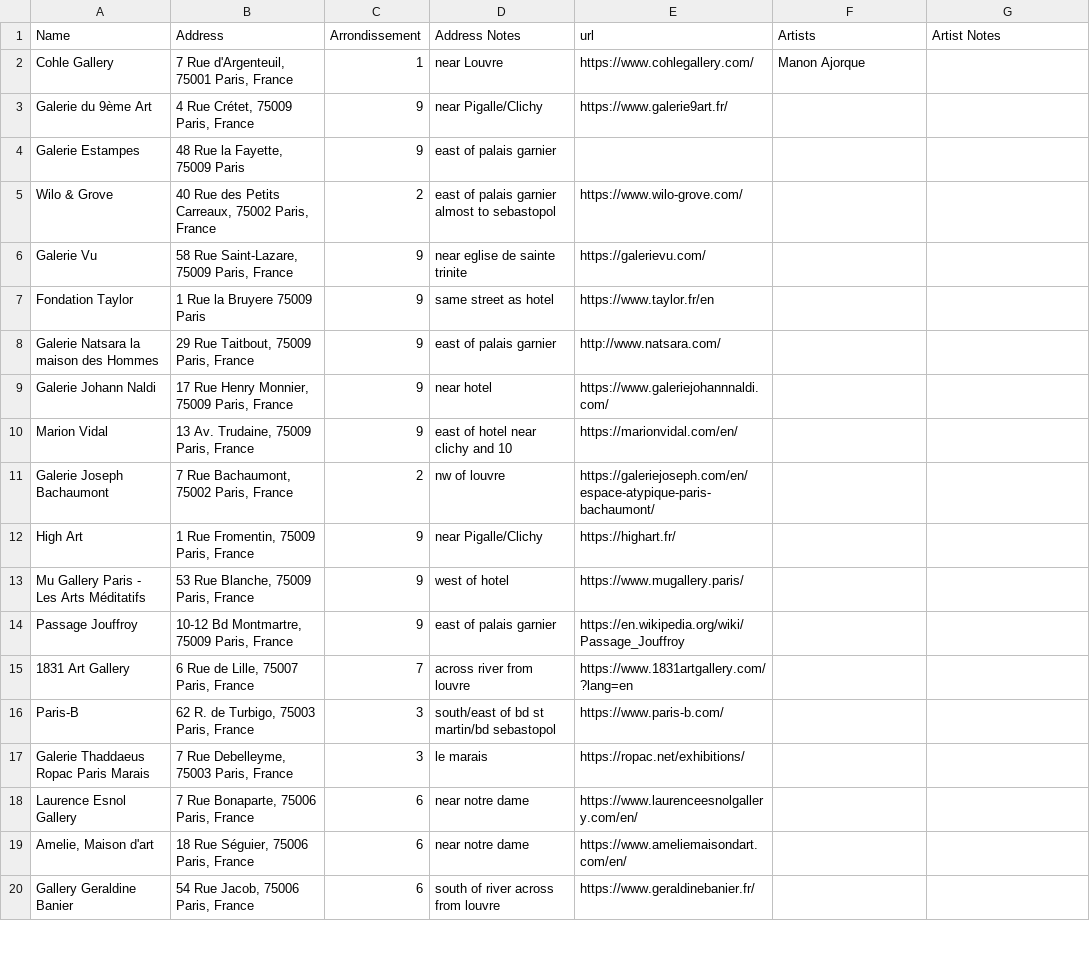
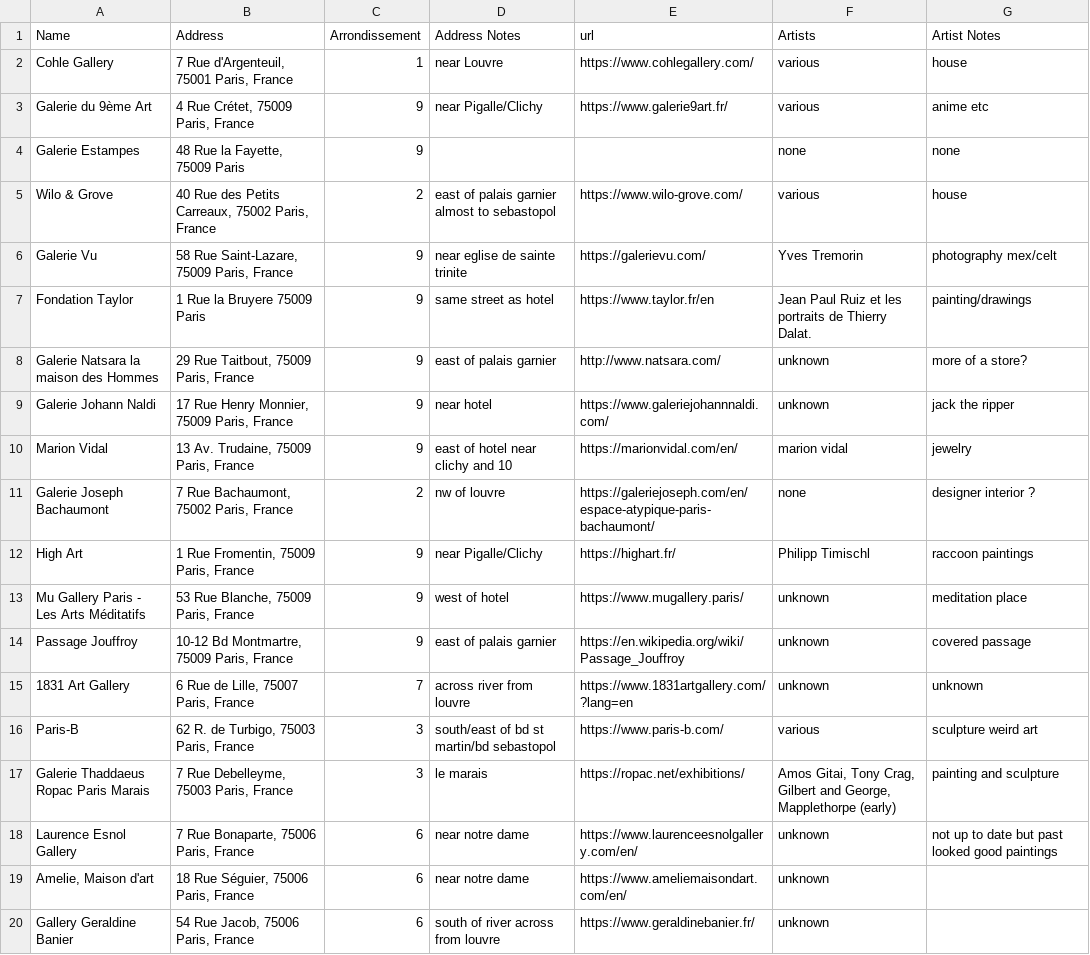
Before and after one commit to patrickswickard/patrickswickard.github.io, a CSV file: paris202404/gallerylist.csv, drawn as a sheet; only a part is shown; the diff covers the shown part only.

```diff
--- a/paris202404/gallerylist.csv
+++ b/paris202404/gallerylist.csv
@@ -1,20 +1,20 @@
 Name,Address,Arrondissement,Address Notes,url,Artists,Artist Notes
-Cohle Gallery,"7 Rue d'Argenteuil, 75001 Paris, France",1,near Louvre,https://www.cohlegallery.com/,Manon Ajorque,
-Galerie du 9ème Art,"4 Rue Crétet, 75009 Paris, France",9,near Pigalle/Clichy,https://www.galerie9art.fr/,,
-Galerie Estampes,"48 Rue la Fayette, 75009 Paris",9,east of palais garnier,,,
-Wilo & Grove,"40 Rue des Petits Carreaux, 75002 Paris, France",2,east of palais garnier almost to sebastopol,https://www.wilo-grove.com/,,
-Galerie Vu,"58 Rue Saint-Lazare, 75009 Paris, France",9,near eglise de sainte trinite,https://galerievu.com/,,
-Fondation Taylor,1 Rue la Bruyere 75009 Paris,9,same street as hotel,https://www.taylor.fr/en,,
-Galerie Natsara la maison des Hommes,"29 Rue Taitbout, 75009 Paris, France",9,east of palais garnier,http://www.natsara.com/,,
-Galerie Johann Naldi,"17 Rue Henry Monnier, 75009 Paris, France",9,near hotel,https://www.galeriejohannnaldi.com/,,
-Marion Vidal,"13 Av. Trudaine, 75009 Paris, France",9,east of hotel near clichy and 10,https://marionvidal.com/en/,,
-Galerie Joseph Bachaumont,"7 Rue Bachaumont, 75002 Paris, France",2,nw of louvre,https://galeriejoseph.com/en/espace-atypique-paris-bachaumont/,,
-High Art,"1 Rue Fromentin, 75009 Paris, France",9,near Pigalle/Clichy,https://highart.fr/,,
-Mu Gallery Paris - Les Arts Méditatifs,"53 Rue Blanche, 75009 Paris, France",9,west of hotel,https://www.mugallery.paris/,,
-Passage Jouffroy,"10-12 Bd Montmartre, 75009 Paris, France",9,east of palais garnier,https://en.wikipedia.org/wiki/Passage_Jouffroy,,
-1831 Art Gallery,"6 Rue de Lille, 75007 Paris, France",7,across river from louvre,https://www.1831artgallery.com/?lang=en,,
-Paris-B,"62 R. de Turbigo, 75003 Paris, France",3,south/east of bd st martin/bd sebastopol,https://www.paris-b.com/,,
-Galerie Thaddaeus Ropac Paris Marais,"7 Rue Debelleyme, 75003 Paris, France",3,le marais,https://ropac.net/exhibitions/,,
-Laurence Esnol Gallery,"7 Rue Bonaparte, 75006 Paris, France",6,near notre dame,https://www.laurenceesnolgallery.com/en/,,
-"Amelie, Maison d'art","18 Rue Séguier, 75006 Paris, France",6,near notre dame,https://www.ameliemaisondart.com/en/,,
-Gallery Geraldine Banier,"54 Rue Jacob, 75006 Paris, France",6,south of river across from louvre,https://www.geraldinebanier.fr/,,
+Cohle Gallery,"7 Rue d'Argenteuil, 75001 Paris, France",1,near Louvre,https://www.cohlegallery.com/,various,house
+Galerie du 9ème Art,"4 Rue Crétet, 75009 Paris, France",9,near Pigalle/Clichy,https://www.galerie9art.fr/,various,anime etc
+Galerie Estampes,"48 Rue la Fayette, 75009 Paris",9,,,none,none
+Wilo & Grove,"40 Rue des Petits Carreaux, 75002 Paris, France",2,east of palais garnier almost to sebastopol,https://www.wilo-grove.com/,various,house
+Galerie Vu,"58 Rue Saint-Lazare, 75009 Paris, France",9,near eglise de sainte trinite,https://galerievu.com/,Yves Tremorin,photography mex/celt
+Fondation Taylor,1 Rue la Bruyere 75009 Paris,9,same street as hotel,https://www.taylor.fr/en,Jean Paul Ruiz et les portraits de Thierry Dalat.,painting/drawings
+Galerie Natsara la maison des Hommes,"29 Rue Taitbout, 75009 Paris, France",9,east of palais garnier,http://www.natsara.com/,unknown,more of a store?
+Galerie Johann Naldi,"17 Rue Henry Monnier, 75009 Paris, France",9,near hotel,https://www.galeriejohannnaldi.com/,unknown,jack the ripper
+Marion Vidal,"13 Av. Trudaine, 75009 Paris, France",9,east of hotel near clichy and 10,https://marionvidal.com/en/,marion vidal,jewelry
+Galerie Joseph Bachaumont,"7 Rue Bachaumont, 75002 Paris, France",2,nw of louvre,https://galeriejoseph.com/en/espace-atypique-paris-bachaumont/,none,designer interior ?
+High Art,"1 Rue Fromentin, 75009 Paris, France",9,near Pigalle/Clichy,https://highart.fr/,Philipp Timischl,raccoon paintings
+Mu Gallery Paris - Les Arts Méditatifs,"53 Rue Blanche, 75009 Paris, France",9,west of hotel,https://www.mugallery.paris/,unknown,meditation place
+Passage Jouffroy,"10-12 Bd Montmartre, 75009 Paris, France",9,east of palais garnier,https://en.wikipedia.org/wiki/Passage_Jouffroy,unknown,covered passage
+1831 Art Gallery,"6 Rue de Lille, 75007 Paris, France",7,across river from louvre,https://www.1831artgallery.com/?lang=en,unknown,unknown
+Paris-B,"62 R. de Turbigo, 75003 Paris, France",3,south/east of bd st martin/bd sebastopol,https://www.paris-b.com/,various,sculpture weird art
+Galerie Thaddaeus Ropac Paris Marais,"7 Rue Debelleyme, 75003 Paris, France",3,le marais,https://ropac.net/exhibitions/,"Amos Gitai, Tony Crag, Gilbert and George, Mapplethorpe (early)",painting and sculpture
+Laurence Esnol Gallery,"7 Rue Bonaparte, 75006 Paris, France",6,near notre dame,https://www.laurenceesnolgallery.com/en/,unknown,not up to date but past looked good paintings
+"Amelie, Maison d'art","18 Rue Séguier, 75006 Paris, France",6,near notre dame,https://www.ameliemaisondart.com/en/,unknown,
+Gallery Geraldine Banier,"54 Rue Jacob, 75006 Paris, France",6,south of river across from louvre,https://www.geraldinebanier.fr/,unknown,
```
Also changed, not shown: 1 removed row and 133 edited cells elsewhere in this file.
